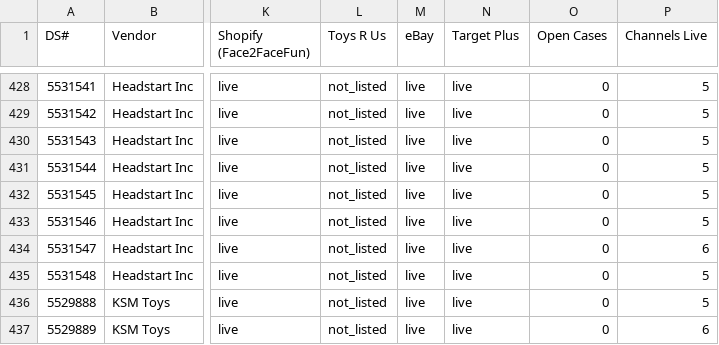
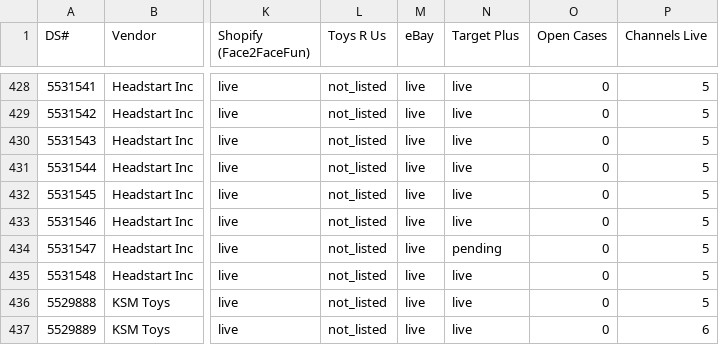
Before and after one commit to jmaitner/DS_Setup_Repo, a CSV file: index/status.csv, drawn as a sheet; only a part is shown, gaps mark what is left out; the diff covers the shown part only; the diff names each change by its address in the sheet, - before the commit and + after, or states it on an @@ line.

```diff
--- a/index/status.csv
+++ b/index/status.csv
-N434 (Target Plus): live
+N434 (Target Plus): pending
-P434 (Channels Live): 6
+P434 (Channels Live): 5
```
Also changed, not shown: 20 edited cells elsewhere in this file, 13 other files.
